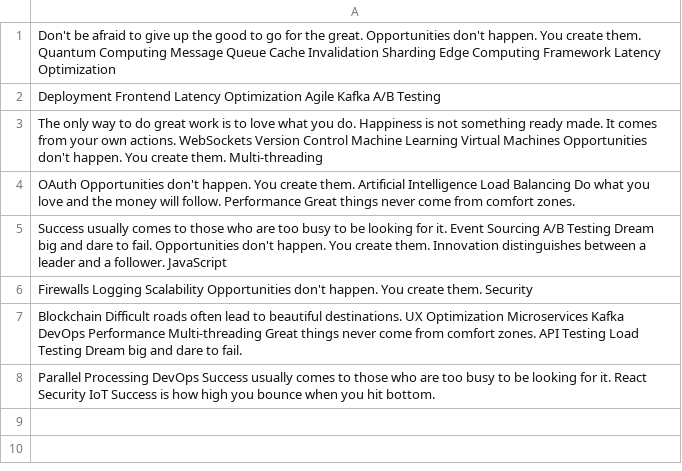
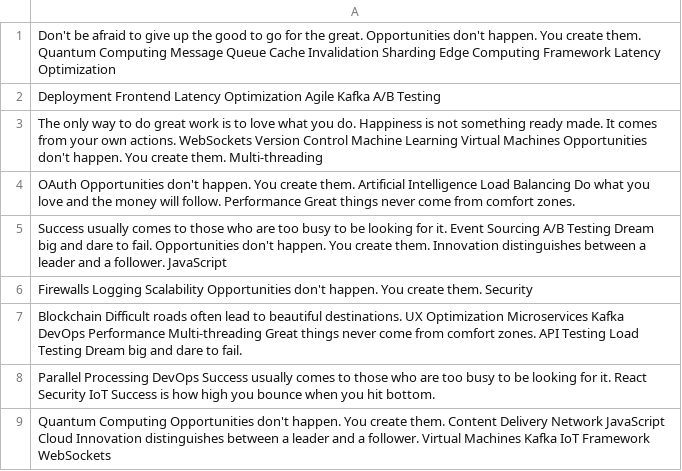
Before and after one commit to owing-evident/Guktilar-0150, a CSV file: configs/mock_data.csv, drawn as a sheet.

Commit message:
Updated configs

```diff
--- a/configs/mock_data.csv
+++ b/configs/mock_data.csv
@@ -8 +8,2 @@ Blockchain Difficult roads often lead to beautiful destinations. UX Optimization
 Parallel Processing DevOps Success usually comes to those who are too busy to be looking for it. React Security IoT Success is how high you bounce when you hit bottom.
+Quantum Computing Opportunities don't happen. You create them. Content Delivery Network JavaScript Cloud Innovation distinguishes between a leader and a follower. Virtual Machines Kafka IoT Framework WebSockets
```
Also changed, not shown: 4 other files.
